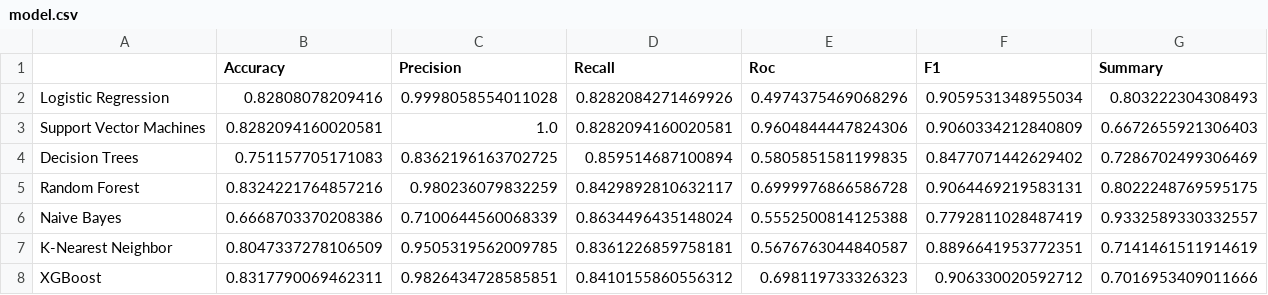
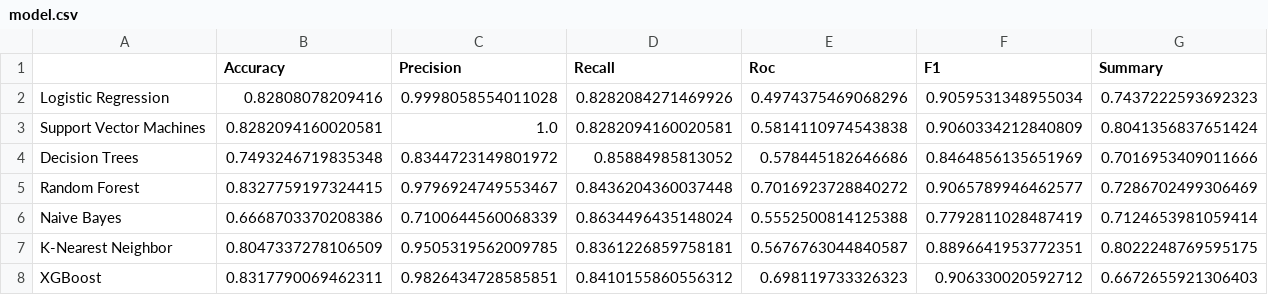
Before and after one commit to jade-bejide/datathon-2023, a CSV file: model.csv, drawn as a sheet.

```diff
--- a/model.csv
+++ b/model.csv
@@ -1,8 +1,8 @@
 ,Accuracy,Precision,Recall,Roc,F1,Summary
-Logistic Regression,0.82808078209416,0.9998058554011028,0.8282084271469926,0.4974375469068296,0.9059531348955034,0.803222304308493
-Support Vector Machines,0.8282094160020581,1.0,0.8282094160020581,0.9604844447824306,0.9060334212840809,0.6672655921306403
-Decision Trees,0.751157705171083,0.8362196163702725,0.859514687100894,0.5805851581199835,0.8477071442629402,0.7286702499306469
-Random Forest,0.8324221764857216,0.980236079832259,0.8429892810632117,0.6999976866586728,0.9064469219583131,0.8022248769595175
-Naive Bayes,0.6668703370208386,0.7100644560068339,0.8634496435148024,0.5552500814125388,0.7792811028487419,0.9332589330332557
-K-Nearest Neighbor,0.8047337278106509,0.9505319562009785,0.8361226859758181,0.5676763044840587,0.8896641953772351,0.7141461511914619
-XGBoost,0.8317790069462311,0.9826434728585851,0.8410155860556312,0.698119733326323,0.906330020592712,0.7016953409011666
+Logistic Regression,0.82808078209416,0.9998058554011028,0.8282084271469926,0.4974375469068296,0.9059531348955034,0.7437222593692323
+Support Vector Machines,0.8282094160020581,1.0,0.8282094160020581,0.5814110974543838,0.9060334212840809,0.8041356837651424
+Decision Trees,0.7493246719835348,0.8344723149801972,0.85884985813052,0.578445182646686,0.8464856135651969,0.7016953409011666
+Random Forest,0.8327759197324415,0.9796924749553467,0.8436204360037448,0.7016923728840272,0.9065789946462577,0.7286702499306469
+Naive Bayes,0.6668703370208386,0.7100644560068339,0.8634496435148024,0.5552500814125388,0.7792811028487419,0.7124653981059414
+K-Nearest Neighbor,0.8047337278106509,0.9505319562009785,0.8361226859758181,0.5676763044840587,0.8896641953772351,0.8022248769595175
+XGBoost,0.8317790069462311,0.9826434728585851,0.8410155860556312,0.698119733326323,0.906330020592712,0.6672655921306403
```
Also changed, not shown: 5 other files.
